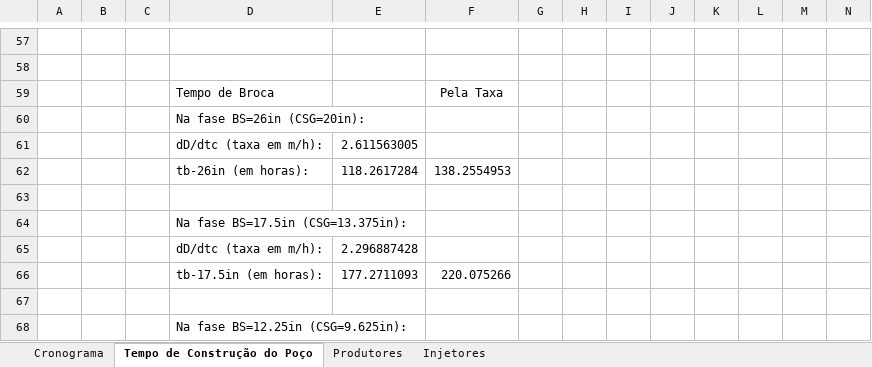
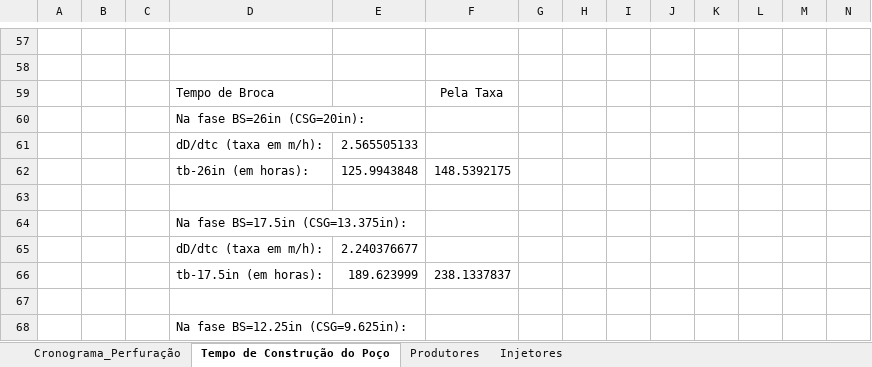
Before and after one commit to HygorCosta/Trabalho_AEPP, an Excel workbook: dados_perfuracao.xlsx, sheet Tempo de Construção do Poço, drawn as a sheet; only a part is shown, gaps mark what is left out; values as stored, in another font and other column widths than the file's, no borders; charts and pictures not drawn; removed rows and columns are numbered as before the commit, all else as after; the diff covers the shown part only; the diff names each change by its address in the sheet, - before the commit and + after, or states it on an @@ line.

```diff
--- a/dados_perfuracao.xlsx (sheet Tempo de Construção do Poço)
+++ b/dados_perfuracao.xlsx (sheet Tempo de Construção do Poço)
-sheet tab: Cronograma
+sheet tab: Cronograma_Perfuração
-E61: 2.611563005
+E61: 2.565505133
-row 62:  |  |  | tb-26in (em horas): | 118.2617284 | 138.2554953
+row 62:  |  |  | tb-26in (em horas): | 125.9943848 | 148.5392175
-E65: 2.296887428
+E65: 2.240376677
-row 66:  |  |  | tb-17.5in (em horas): | 177.2711093 | 220.075266
+row 66:  |  |  | tb-17.5in (em horas): | 189.623999 | 238.1337837
```
Also changed, not shown: 2 added rows, 2 removed rows and 22 edited cells elsewhere in this sheet, sheet Cronograma_Perfuração, 5 other files.
